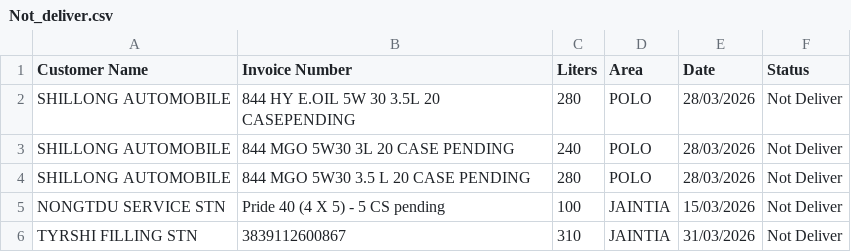
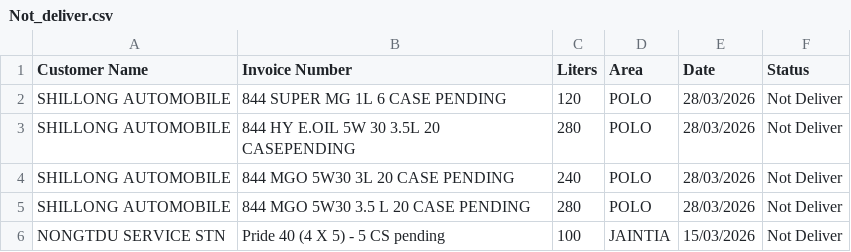
Before and after one commit to servodata98/outstandingsheetxczdv-bnmhgdaegthm-datkhfscbnlpmnb, a CSV file: outstandingsheetxczdv-bnmhgdaegthm-datkhfscbnlpmnb/Not_deliver.csv, drawn as a sheet; only a part is shown; the shorter side is filled out with more unchanged rows.

Commit message:
Update Not_deliver.csv

```diff
--- a/outstandingsheetxczdv-bnmhgdaegthm-datkhfscbnlpmnb/Not_deliver.csv
+++ b/outstandingsheetxczdv-bnmhgdaegthm-datkhfscbnlpmnb/Not_deliver.csv
@@ -1,2 +1,3 @@
 Customer Name,Invoice Number,Liters,Area,Date,Status
+SHILLONG AUTOMOBILE,844 SUPER MG 1L 6 CASE PENDING,120,POLO,28/03/2026,Not Deliver
 SHILLONG AUTOMOBILE,844 HY E.OIL 5W 30 3.5L 20 CASEPENDING,280,POLO,28/03/2026,Not Deliver
```
